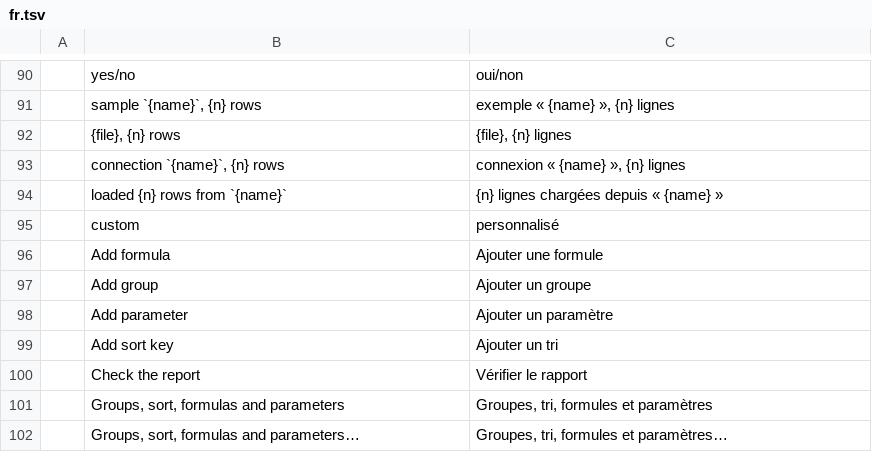
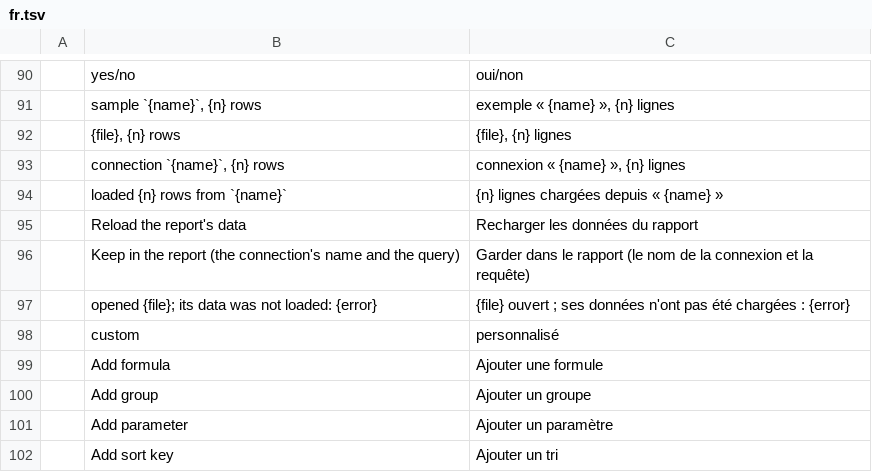
Before and after one commit to EtienneMonnier/reportcraft, a TSV file: i18n/fr.tsv, drawn as a sheet; only a part is shown, gaps mark what is left out; the shorter side is filled out with more unchanged rows; the diff names each change by its address in the sheet, - before the commit and + after, or states it on an @@ line.

```diff
--- a/i18n/fr.tsv
+++ b/i18n/fr.tsv
+row 95:  | Reload the report's data | Recharger les données du rapport
+row 96:  | Keep in the report (the connection's name and the query) | Garder dans le rapport (le nom de la connexion et la requête)
+row 97:  | opened {file}; its data was not loaded: {error} | {file} ouvert ; ses données n'ont pas été chargées : {error}
```
Also changed, not shown: 12 other files.
